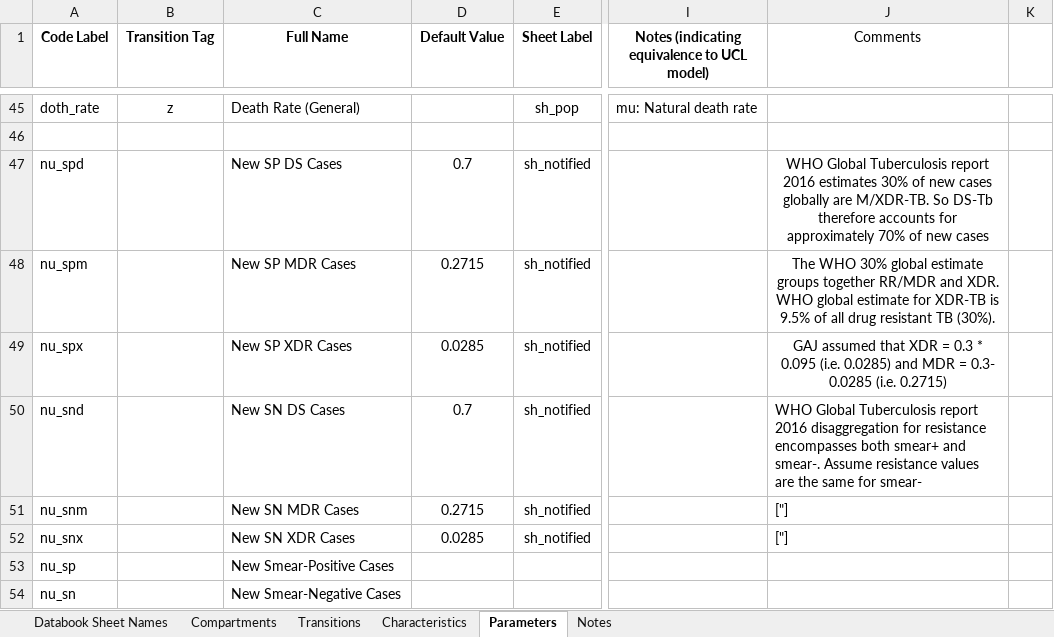
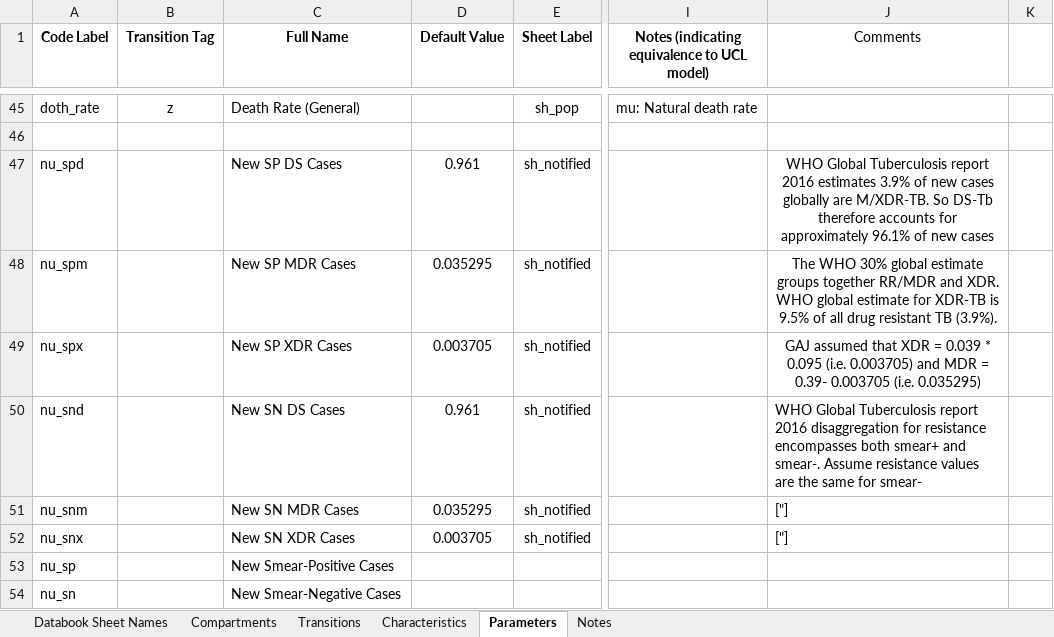
Before and after one commit to optimamodel/optima-tb, an Excel workbook: project/cascade-belarus.xlsx, sheet Parameters, drawn as a sheet; only a part is shown, gaps mark what is left out; values as stored, in another font and other column widths than the file's, no borders; charts and pictures not drawn; the diff names each change by its address in the sheet, - before the commit and + after, or states it on an @@ line.

Commit message:
Updated
M/XDR incidence to global values

```diff
--- a/project/cascade-belarus.xlsx (sheet Parameters)
+++ b/project/cascade-belarus.xlsx (sheet Parameters)
-D47 (Default Value): 0.7
+D47 (Default Value): 0.961
-J47 (Comments): …2016 estimates 30% of new cases globally are M/XDR-TB. So DS-Tb therefore accounts for approximately 70% of new…
+J47 (Comments): …2016 estimates 3.9% of new cases globally are M/XDR-TB. So DS-Tb therefore accounts for approximately 96.1% of new…
-D48 (Default Value): 0.2715
+D48 (Default Value): 0.035295
-J48 (Comments): …resistant TB (30%).
+J48 (Comments): …resistant TB (3.9%).
-D49 (Default Value): 0.0285
+D49 (Default Value): 0.003705
-J49 (Comments): …XDR = 0.3 * 0.095 (i.e. 0.0285) and MDR = 0.3- 0.0285 (i.e. 0.2715)
+J49 (Comments): …XDR = 0.039 * 0.095 (i.e. 0.003705) and MDR = 0.39- 0.003705 (i.e. 0.035295)
-D50 (Default Value): 0.7
+D50 (Default Value): 0.961
-D51 (Default Value): 0.2715
+D51 (Default Value): 0.035295
-D52 (Default Value): 0.0285
+D52 (Default Value): 0.003705
```
